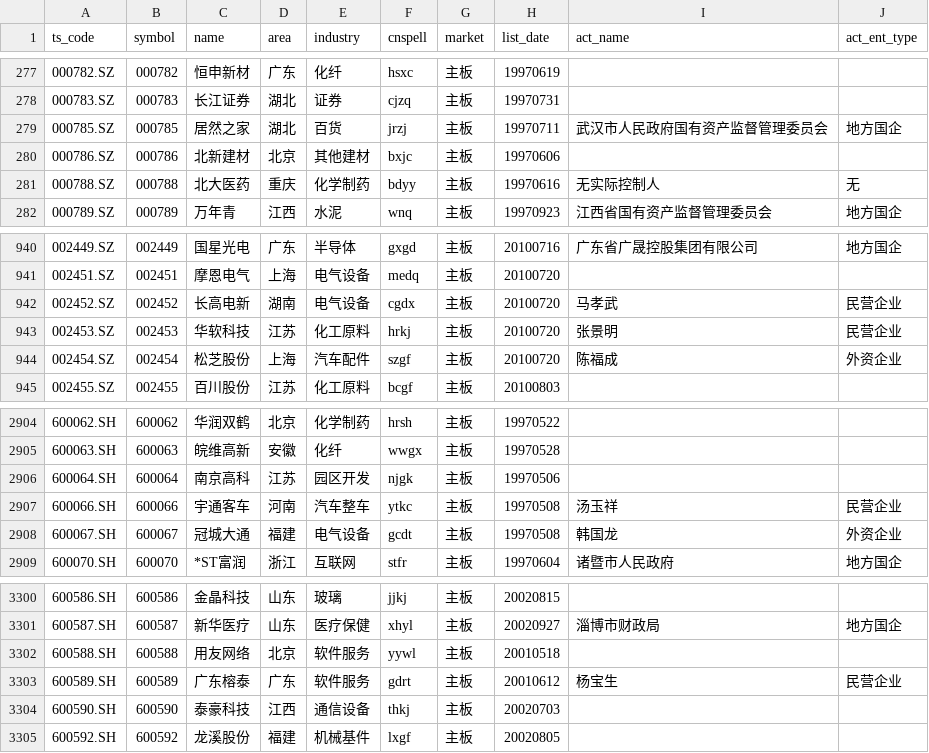
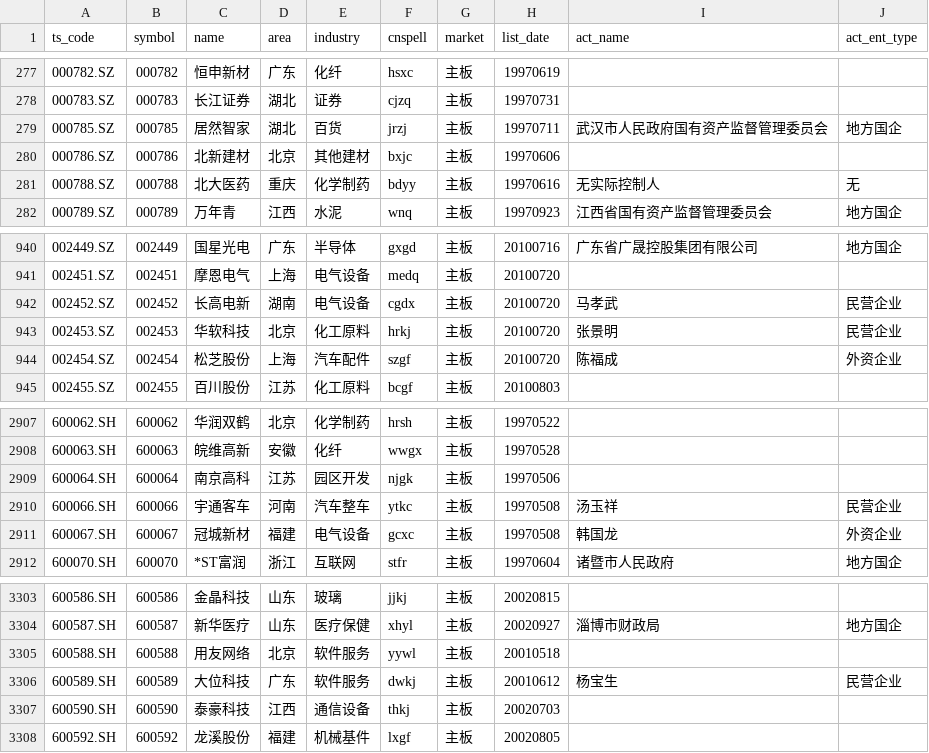
Before and after one commit to CodingOneWorld/stockAnalysis, a CSV file: trade_data/stock_list.csv, drawn as a sheet; only a part is shown, gaps mark what is left out; the diff covers the shown part only.

```diff
--- a/trade_data/stock_list.csv
+++ b/trade_data/stock_list.csv
@@ -278,3 +278,3 @@ ts_code,symbol,name,area,industry,cnspell,market,list_date,act_name,act_ent_type
 000783.SZ,000783,长江证券,湖北,证券,cjzq,主板,19970731,,
-000785.SZ,000785,居然之家,湖北,百货,jrzj,主板,19970711,武汉市人民政府国有资产监督管理委员会,地方国企
+000785.SZ,000785,居然智家,湖北,百货,jrzj,主板,19970711,武汉市人民政府国有资产监督管理委员会,地方国企
 000786.SZ,000786,北新建材,北京,其他建材,bxjc,主板,19970606,,
@@ -942,3 +942,3 @@ ts_code,symbol,name,area,industry,cnspell,market,list_date,act_name,act_ent_type
 002452.SZ,002452,长高电新,湖南,电气设备,cgdx,主板,20100720,马孝武,民营企业
-002453.SZ,002453,华软科技,江苏,化工原料,hrkj,主板,20100720,张景明,民营企业
+002453.SZ,002453,华软科技,北京,化工原料,hrkj,主板,20100720,张景明,民营企业
 002454.SZ,002454,松芝股份,上海,汽车配件,szgf,主板,20100720,陈福成,外资企业
@@ -2907,3 +2910,3 @@ ts_code,symbol,name,area,industry,cnspell,market,list_date,act_name,act_ent_type
 600066.SH,600066,宇通客车,河南,汽车整车,ytkc,主板,19970508,汤玉祥,民营企业
-600067.SH,600067,冠城大通,福建,电气设备,gcdt,主板,19970508,韩国龙,外资企业
+600067.SH,600067,冠城新材,福建,电气设备,gcxc,主板,19970508,韩国龙,外资企业
 600070.SH,600070,*ST富润,浙江,互联网,stfr,主板,19970604,诸暨市人民政府,地方国企
@@ -3302,3 +3305,3 @@ ts_code,symbol,name,area,industry,cnspell,market,list_date,act_name,act_ent_type
 600588.SH,600588,用友网络,北京,软件服务,yywl,主板,20010518,,
-600589.SH,600589,广东榕泰,广东,软件服务,gdrt,主板,20010612,杨宝生,民营企业
+600589.SH,600589,大位科技,广东,软件服务,dwkj,主板,20010612,杨宝生,民营企业
 600590.SH,600590,泰豪科技,江西,通信设备,thkj,主板,20020703,,
```
Also changed, not shown: 10 added rows and 6 edited cells elsewhere in this file, 5 other files.
